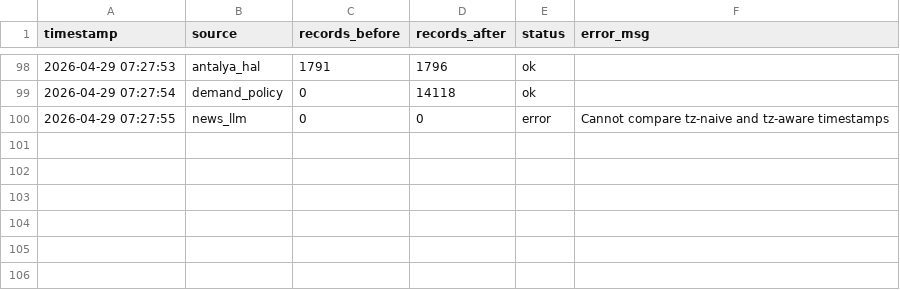
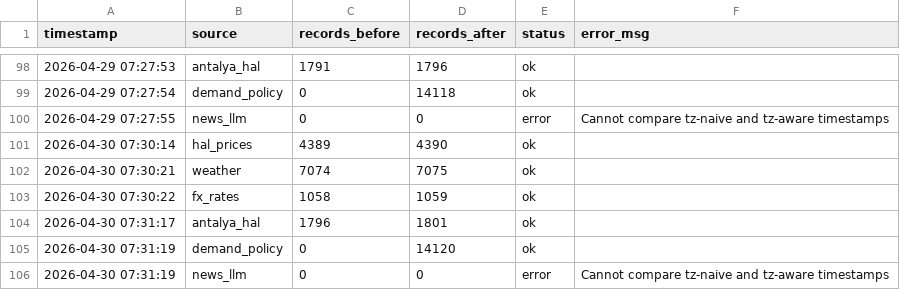
Before and after one commit to susarlar/orangepricecalculatorquantic, a CSV file: data/processed/refresh_log.csv, drawn as a sheet; only a part is shown, gaps mark what is left out.

```diff
--- a/data/processed/refresh_log.csv
+++ b/data/processed/refresh_log.csv
@@ -100 +100,7 @@ timestamp,source,records_before,records_after,status,error_msg
 2026-04-29 07:27:55,news_llm,0,0,error,Cannot compare tz-naive and tz-aware timestamps
+2026-04-30 07:30:14,hal_prices,4389,4390,ok,
+2026-04-30 07:30:21,weather,7074,7075,ok,
+2026-04-30 07:30:22,fx_rates,1058,1059,ok,
+2026-04-30 07:31:17,antalya_hal,1796,1801,ok,
+2026-04-30 07:31:19,demand_policy,0,14120,ok,
+2026-04-30 07:31:19,news_llm,0,0,error,Cannot compare tz-naive and tz-aware timestamps
```
Also changed, not shown: data/processed/farmer_features.csv, data/processed/prediction_history.csv, 16 other files.
